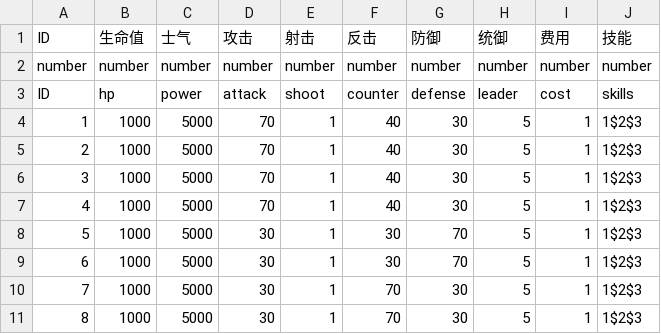
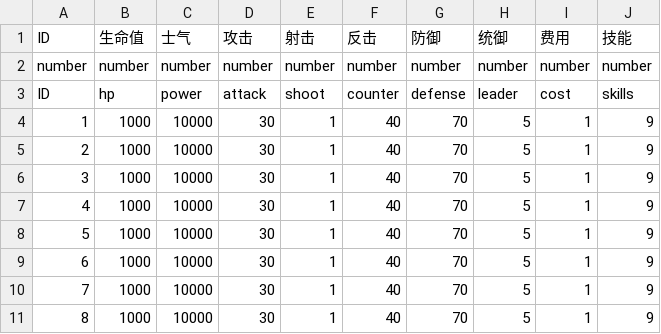
Before and after one commit to PenpenLi/FinalWar_data, a CSV file: csv/hero.csv, drawn as a sheet.

```diff
--- a/csv/hero.csv
+++ b/csv/hero.csv
@@ -3,9 +3,9 @@ number,number,number,number,number,number,number,number,number,number
 ID,hp,power,attack,shoot,counter,defense,leader,cost,skills
-1,1000,5000,70,1,40,30,5,1,1$2$3
-2,1000,5000,70,1,40,30,5,1,1$2$3
-3,1000,5000,70,1,40,30,5,1,1$2$3
-4,1000,5000,70,1,40,30,5,1,1$2$3
-5,1000,5000,30,1,30,70,5,1,1$2$3
-6,1000,5000,30,1,30,70,5,1,1$2$3
-7,1000,5000,30,1,70,30,5,1,1$2$3
-8,1000,5000,30,1,70,30,5,1,1$2$3
+1,1000,10000,30,1,40,70,5,1,9
+2,1000,10000,30,1,40,70,5,1,9
+3,1000,10000,30,1,40,70,5,1,9
+4,1000,10000,30,1,40,70,5,1,9
+5,1000,10000,30,1,40,70,5,1,9
+6,1000,10000,30,1,40,70,5,1,9
+7,1000,10000,30,1,40,70,5,1,9
+8,1000,10000,30,1,40,70,5,1,9
```
Also changed, not shown: csv/skill.csv.
